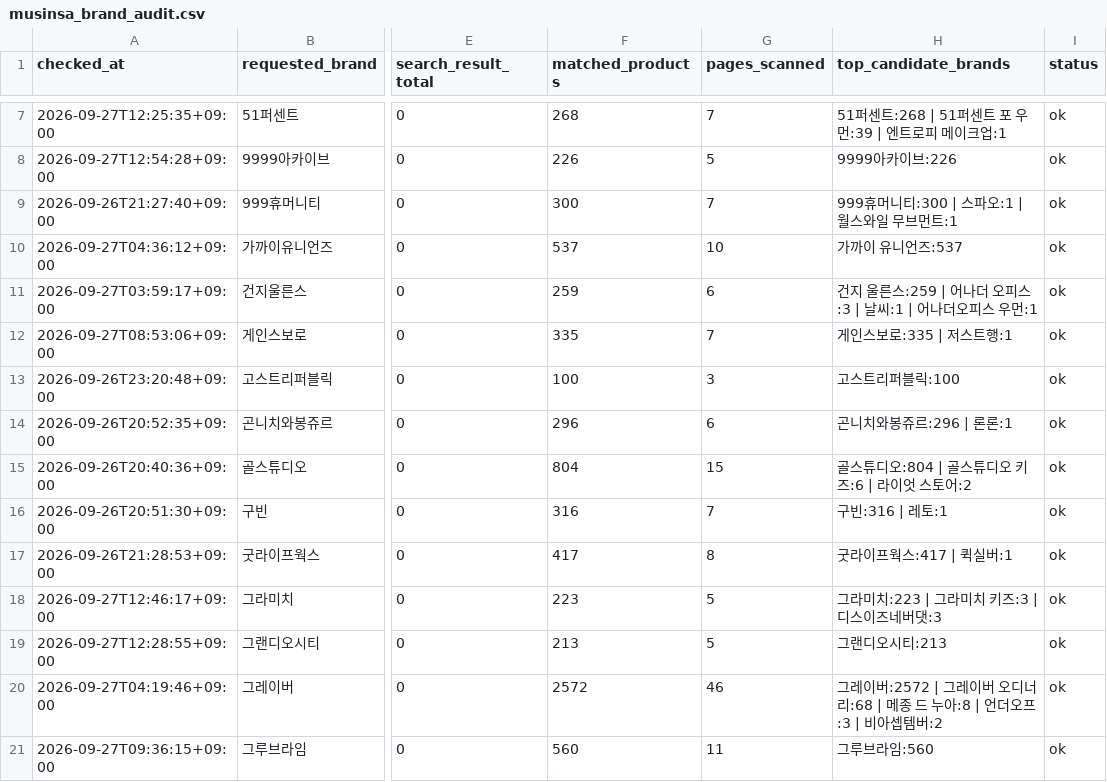
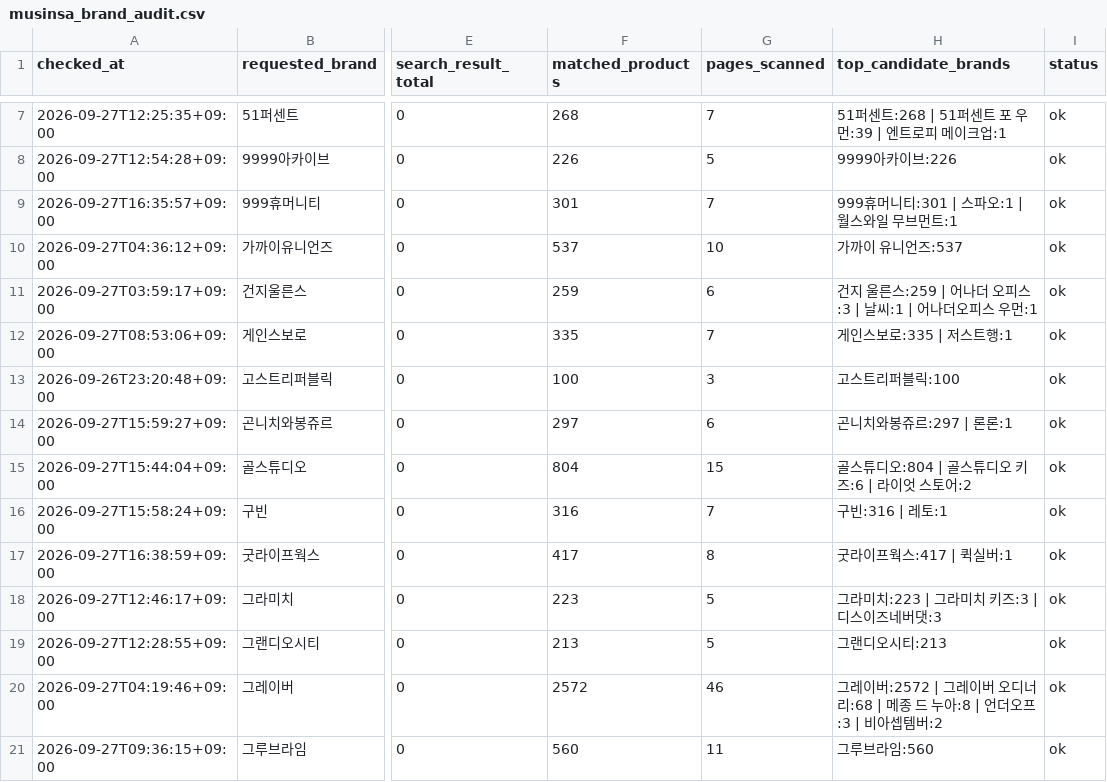
Before and after one commit to kwj-lab/-, a CSV file: musinsa_brand_audit.csv, drawn as a sheet; only a part is shown, gaps mark what is left out; the diff covers the shown part only; the diff names each change by its address in the sheet, - before the commit and + after, or states it on an @@ line.

```diff
--- a/musinsa_brand_audit.csv
+++ b/musinsa_brand_audit.csv
-A9 (checked_at): 2026-09-26T21:27:40+09:00
+A9 (checked_at): 2026-09-27T16:35:57+09:00
-F9 (matched_products): 300
+F9 (matched_products): 301
-H9 (top_candidate_brands): 999휴머니티:300 | 스파오:1 | 월스와일 무브먼트:1
+H9 (top_candidate_brands): 999휴머니티:301 | 스파오:1 | 월스와일 무브먼트:1
-A14 (checked_at): 2026-09-26T20:52:35+09:00
+A14 (checked_at): 2026-09-27T15:59:27+09:00
-F14 (matched_products): 296
+F14 (matched_products): 297
-H14 (top_candidate_brands): 곤니치와봉쥬르:296 | 론론:1
+H14 (top_candidate_brands): 곤니치와봉쥬르:297 | 론론:1
-A15 (checked_at): 2026-09-26T20:40:36+09:00
+A15 (checked_at): 2026-09-27T15:44:04+09:00
-A16 (checked_at): 2026-09-26T20:51:30+09:00
+A16 (checked_at): 2026-09-27T15:58:24+09:00
-A17 (checked_at): 2026-09-26T21:28:53+09:00
+A17 (checked_at): 2026-09-27T16:38:59+09:00
```
Also changed, not shown: 126 edited cells elsewhere in this file, 2 other files.
